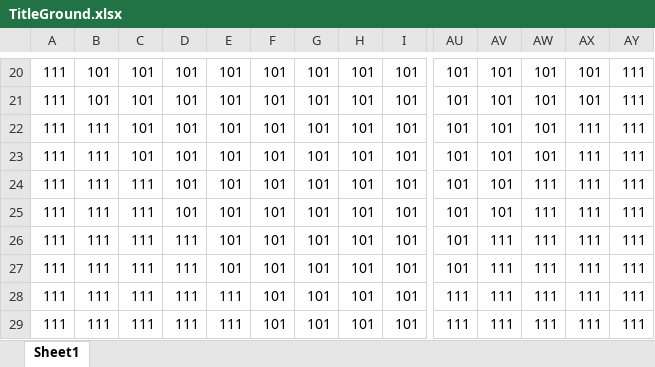
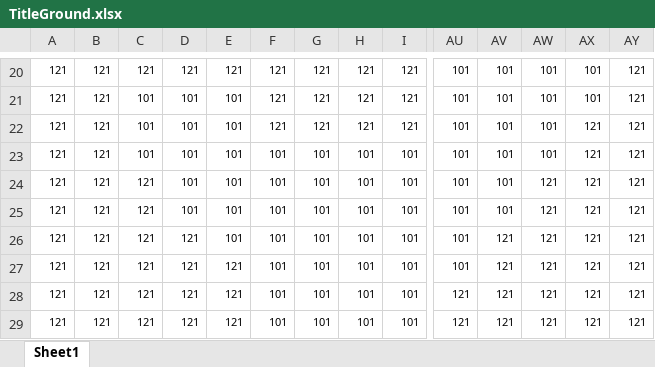
Before and after one commit to Miyuki0318/Poor-Railroad-Company, an Excel workbook: Excel/TitleGround.xlsx, sheet Sheet1, drawn as a sheet; only a part is shown, gaps mark what is left out; values as stored, in another font and other column widths than the file's, no borders; conditional formats not drawn; the diff covers the shown part only; the diff names each change by its address in the sheet, - before the commit and + after, or states it on an @@ line.

```diff
--- a/Excel/TitleGround.xlsx (sheet Sheet1)
+++ b/Excel/TitleGround.xlsx (sheet Sheet1)
@@ A20:AY29 text size: smaller @@
-A20:A29: 111
+A20:A29: 121
-B20:B21: 101
+B20:B21: 121
-C20: 101
+C20: 121
-D20: 101
+D20: 121
-E20: 101
+E20: 121
-F20:F22: 101
+F20:F22: 121
-G20:G22: 101
+G20:G22: 121
-H20:H22: 101
+H20:H22: 121
-I20:I22: 101
+I20:I22: 121
-AY20:AY29: 111
+AY20:AY29: 121
-B22:B29: 111
+B22:B29: 121
-AX22:AX29: 111
+AX22:AX29: 121
-C24:C29: 111
+C24:C29: 121
-AW24:AW29: 111
+AW24:AW29: 121
-D26:D29: 111
+D26:D29: 121
-AV26:AV29: 111
+AV26:AV29: 121
-E27: 101
+E27: 121
-E28:E29: 111
+E28:E29: 121
-AU28:AU29: 111
+AU28:AU29: 121
```
Also changed, not shown: 10 added rows, 10 removed rows, 117 edited cells and cell formats elsewhere in this sheet, Excel/IDList.xlsx, Excel/TitleStage.xlsx.
